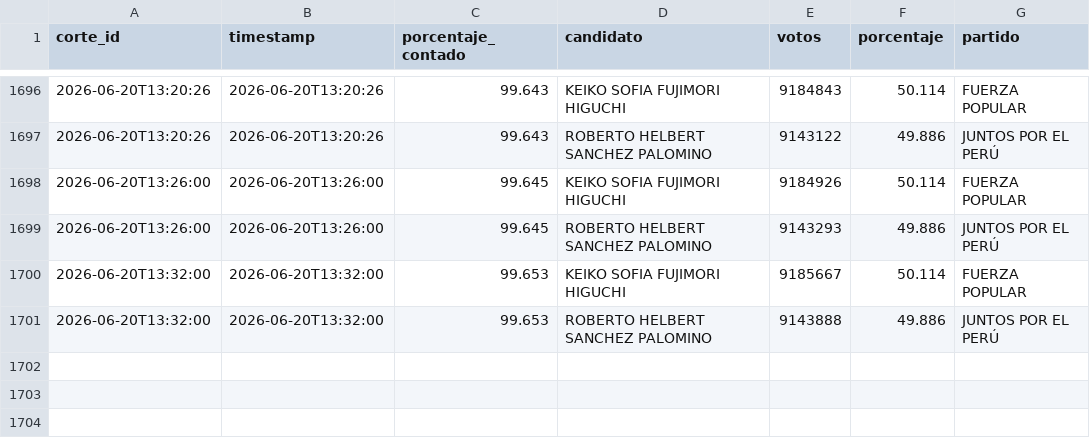
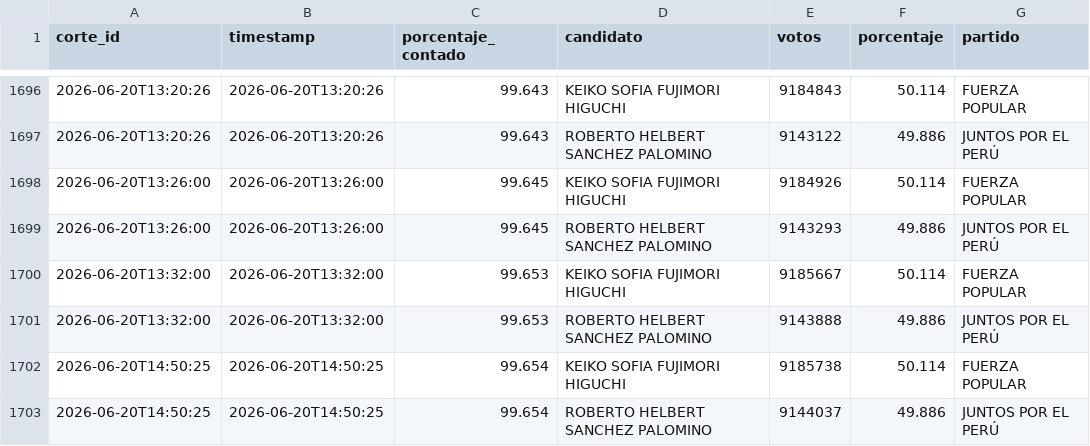
Before and after one commit to julioperalta333/EleccionesPeru2026, a CSV file: resultados_segundavuelta.csv, drawn as a sheet; only a part is shown, gaps mark what is left out; the diff names each change by its address in the sheet, - before the commit and + after, or states it on an @@ line.

```diff
--- a/resultados_segundavuelta.csv
+++ b/resultados_segundavuelta.csv
+row 1702: 2026-06-20T14:50:25 | 2026-06-20T14:50:25 | 99.654 | KEIKO SOFIA FUJIMORI HIGUCHI | 9185738 | 50.114 | FUERZA POPULAR
+row 1703: 2026-06-20T14:50:25 | 2026-06-20T14:50:25 | 99.654 | ROBERTO HELBERT SANCHEZ PALOMINO | 9144037 | 49.886 | JUNTOS POR EL PERÚ
```
Also changed, not shown: resultadosproyectados_segundavuelta.csv.
